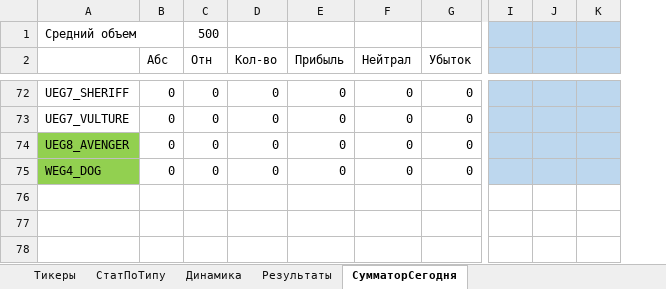
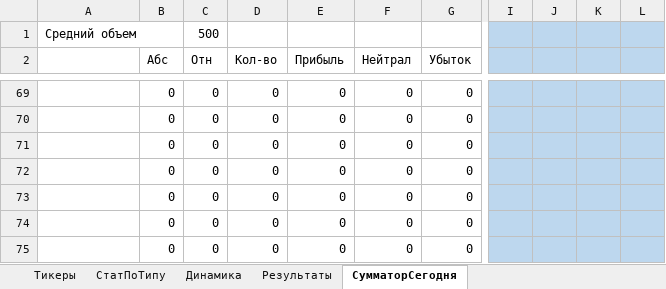
Before and after one commit to Anubis1Good/RichLaughter3, an Excel workbook: __docs/trade_data.xlsx, sheet СумматорСегодня, drawn as a sheet; only a part is shown, gaps mark what is left out; values as stored, in another font and other column widths than the file's, no borders; removed rows and columns are numbered as before the commit, all else as after; rows hold the shown columns only; the diff covers the shown part only; the diff names each change by its address in the sheet, - before the commit and + after, or states it on an @@ line.

```diff
--- a/__docs/trade_data.xlsx (sheet СумматорСегодня)
+++ b/__docs/trade_data.xlsx (sheet СумматорСегодня)
-column I, empty
-column J, empty
-column K, empty
+column I, empty
+column J, empty
+column K, empty
+column L, empty
-A69: UEG7_SHERIFF
+A69: (empty)
-A70: UEG7_VULTURE
+A70: (empty)
-A71: UEG8_AVENGER
+A71: (empty)
-A71:A72 fill: #92D050
+A71:A72 fill: none
-A72: WEG4_DOG
+A72: (empty)
+row 73:  | 0 | 0 | 0 | 0 | 0 | 0
+row 74:  | 0 | 0 | 0 | 0 | 0 | 0
+row 75:  | 0 | 0 | 0 | 0 | 0 | 0
```
Also changed, not shown: 12 added rows, 15 removed rows, 65 edited cells and cell formats elsewhere in this sheet, sheet Результаты, sheet СтатПоТипу, sheet Динамика, formulas that keep their value, charts or pictures, 8 other files.
